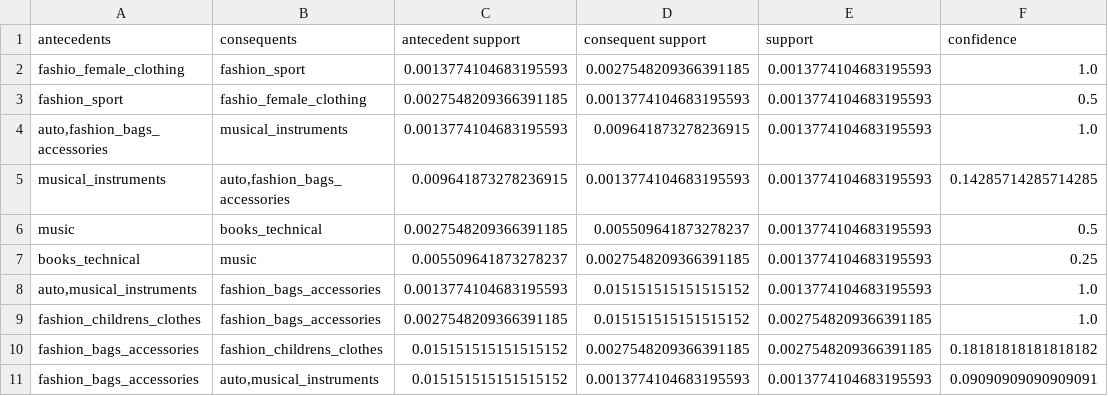
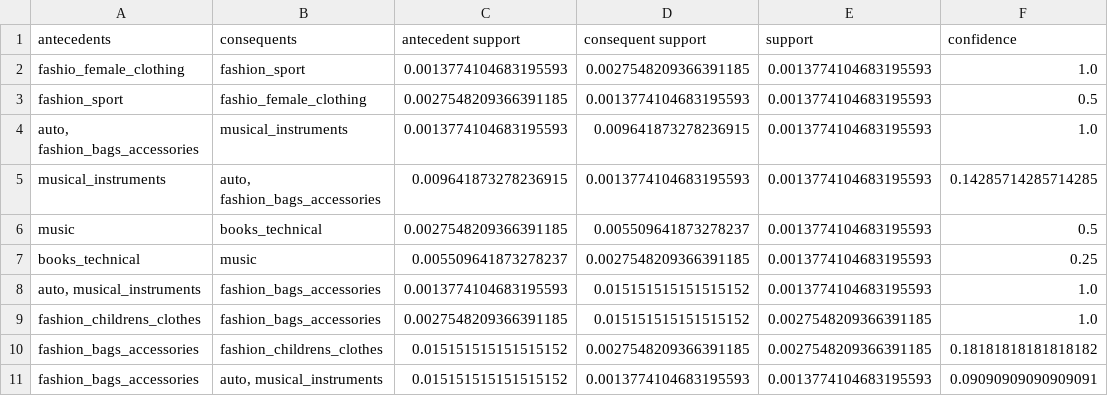
Before and after one commit to tri06052022-blip/BigData-Final-Project, a CSV file: Data/Processed/fp_growth_rules.csv, drawn as a sheet; only a part is shown; the diff names each change by its address in the sheet, - before the commit and + after, or states it on an @@ line.

```diff
--- a/Data/Processed/fp_growth_rules.csv
+++ b/Data/Processed/fp_growth_rules.csv
-A4 (antecedents): auto,fashion_bags_accessories
+A4 (antecedents): auto, fashion_bags_accessories
-B5 (consequents): auto,fashion_bags_accessories
+B5 (consequents): auto, fashion_bags_accessories
-A8 (antecedents): auto,musical_instruments
+A8 (antecedents): auto, musical_instruments
-B11 (consequents): auto,musical_instruments
+B11 (consequents): auto, musical_instruments
```
Also changed, not shown: 8 other files.
